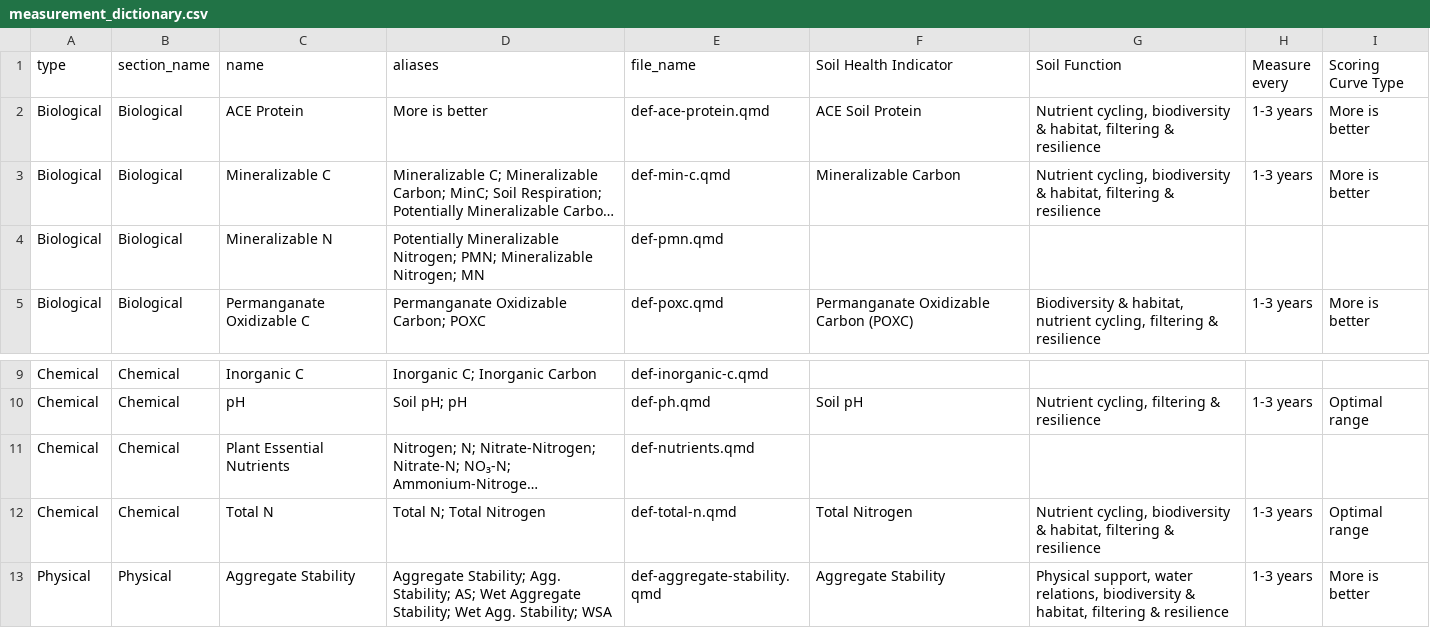
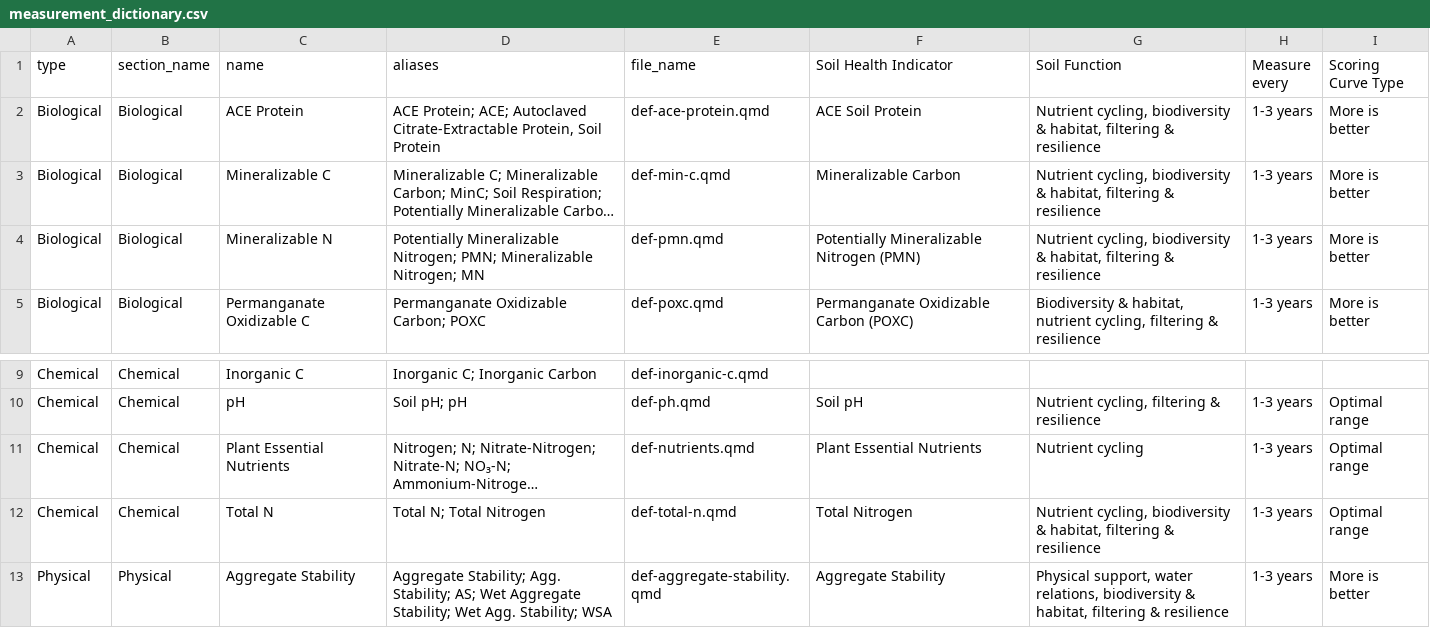
Before and after one commit to WA-Department-of-Agriculture/dirt-data-reports, a CSV file: quarto/english/measurement_dictionary.csv, drawn as a sheet; only a part is shown, gaps mark what is left out; long unchanged cells end in …; the diff names each change by its address in the sheet, - before the commit and + after, or states it on an @@ line.

Commit message:
Add missing indicator table values

```diff
--- a/quarto/english/measurement_dictionary.csv
+++ b/quarto/english/measurement_dictionary.csv
-D2 (aliases): More is better
+D2 (aliases): ACE Protein; ACE; Autoclaved Citrate-Extractable Protein, Soil Protein
-F4 (Soil Health Indicator): (empty)
+F4 (Soil Health Indicator): Potentially Mineralizable Nitrogen (PMN)
-G4 (Soil Function): (empty)
+G4 (Soil Function): Nutrient cycling, biodiversity & habitat, filtering & resilience
-H4 (Measure every): (empty)
+H4 (Measure every): 1-3 years
-I4 (Scoring Curve Type): (empty)
+I4 (Scoring Curve Type): More is better
-F11 (Soil Health Indicator): (empty)
+F11 (Soil Health Indicator): Plant Essential Nutrients
-G11 (Soil Function): (empty)
+G11 (Soil Function): Nutrient cycling
-H11 (Measure every): (empty)
+H11 (Measure every): 1-3 years
-I11 (Scoring Curve Type): (empty)
+I11 (Scoring Curve Type): Optimal range
```
Also changed, not shown: quarto/spanish/measurement_dictionary.csv, 2 other files.
